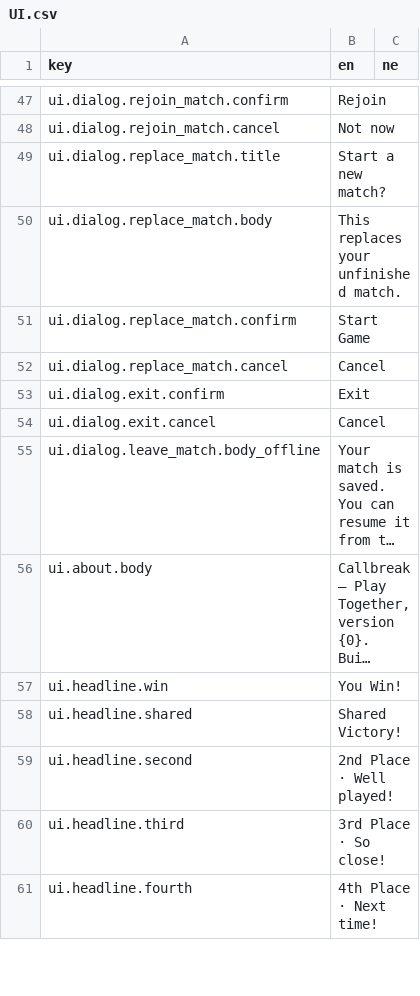
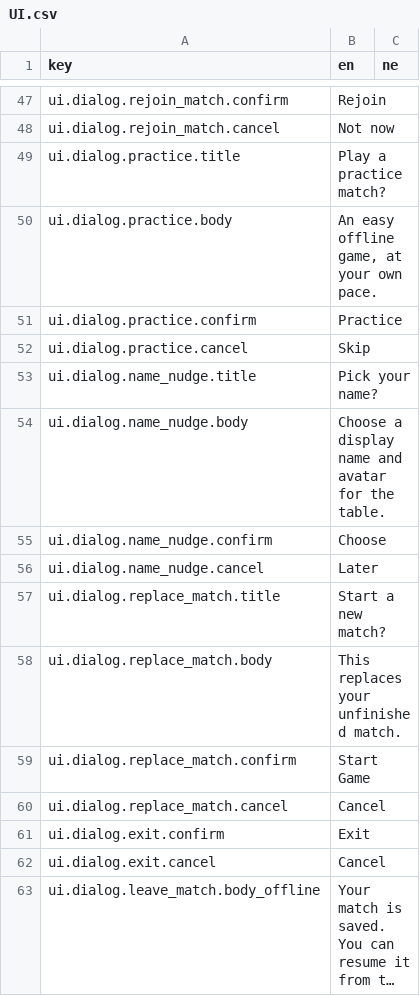
Before and after one commit to ma-usham/Callbreak, a CSV file: Assets/_Project/Localization/UI.csv, drawn as a sheet; only a part is shown, gaps mark what is left out; the shorter side is filled out with more unchanged rows; long unchanged cells end in …; the diff names each change by its address in the sheet, - before the commit and + after, or states it on an @@ line.

```diff
--- a/Assets/_Project/Localization/UI.csv
+++ b/Assets/_Project/Localization/UI.csv
+row 49: ui.dialog.practice.title | Play a practice match?
+row 50: ui.dialog.practice.body | An easy offline game, at your own pace.
+row 51: ui.dialog.practice.confirm | Practice
+row 52: ui.dialog.practice.cancel | Skip
+row 53: ui.dialog.name_nudge.title | Pick your name?
+row 54: ui.dialog.name_nudge.body | Choose a display name and avatar for the table.
+row 55: ui.dialog.name_nudge.confirm | Choose
+row 56: ui.dialog.name_nudge.cancel | Later
```
Also changed, not shown: 22 other files.
